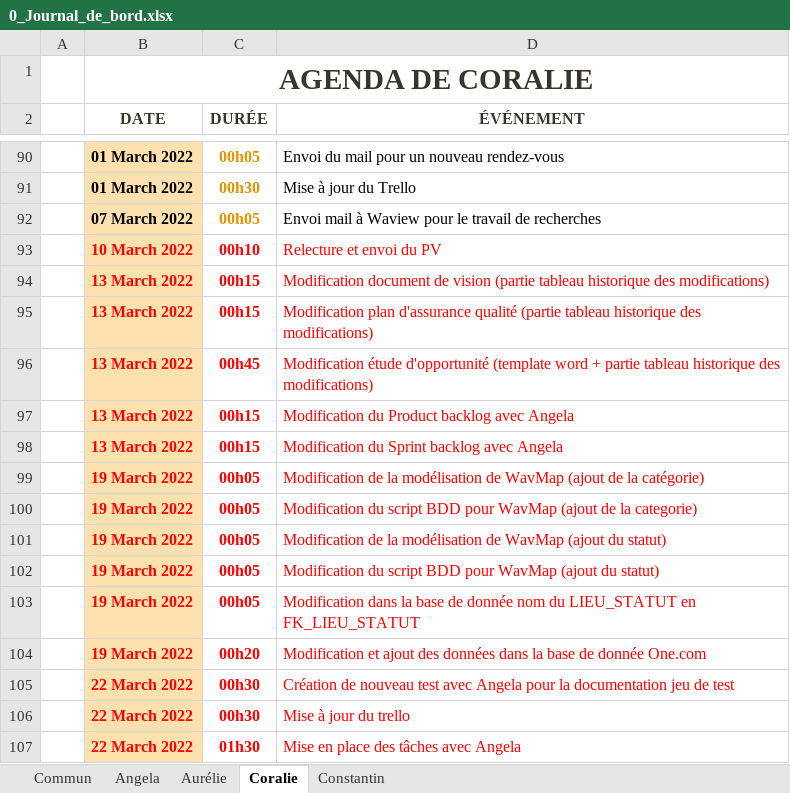
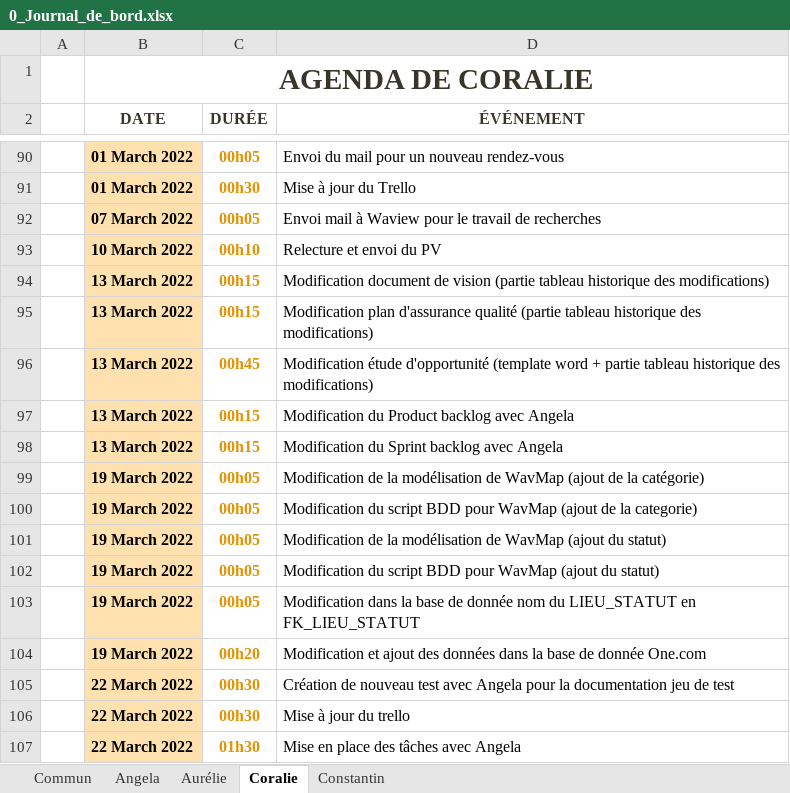
Before and after one commit to ConstantinHrrmn/WavContact, an Excel workbook: Documents/0_Journal_de_bord.xlsx, sheet Coralie, drawn as a sheet; only a part is shown, gaps mark what is left out; values as stored, in another font and other column widths than the file's, no borders; table styles not drawn; the diff names each change by its address in the sheet, - before the commit and + after, or states it on an @@ line.

```diff
--- a/Documents/0_Journal_de_bord.xlsx (sheet Coralie)
+++ b/Documents/0_Journal_de_bord.xlsx (sheet Coralie)
-B93:B107 text colour: #FF0000
+B93:B107 text colour: black
-C93:C107 text colour: #FF0000
+C93:C107 text colour: #E39202
-D93:D107 text colour: #FF0000
+D93:D107 text colour: black
```
Also changed, not shown: sheet Angela, sheet Aurélie.
